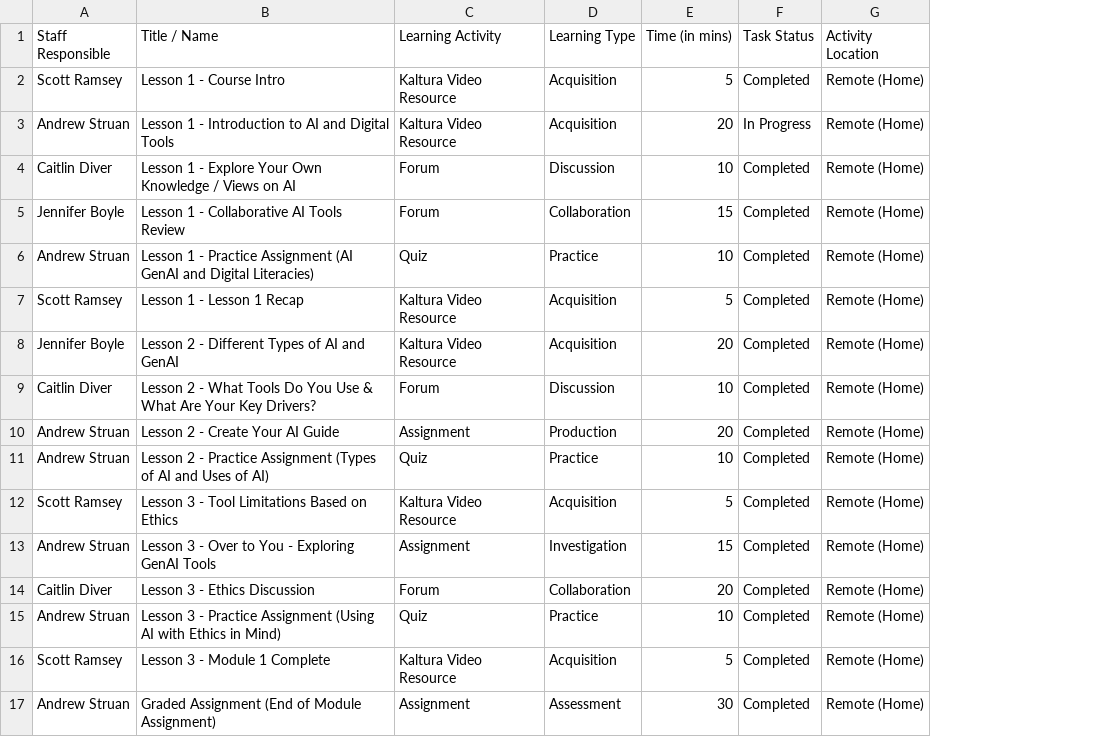
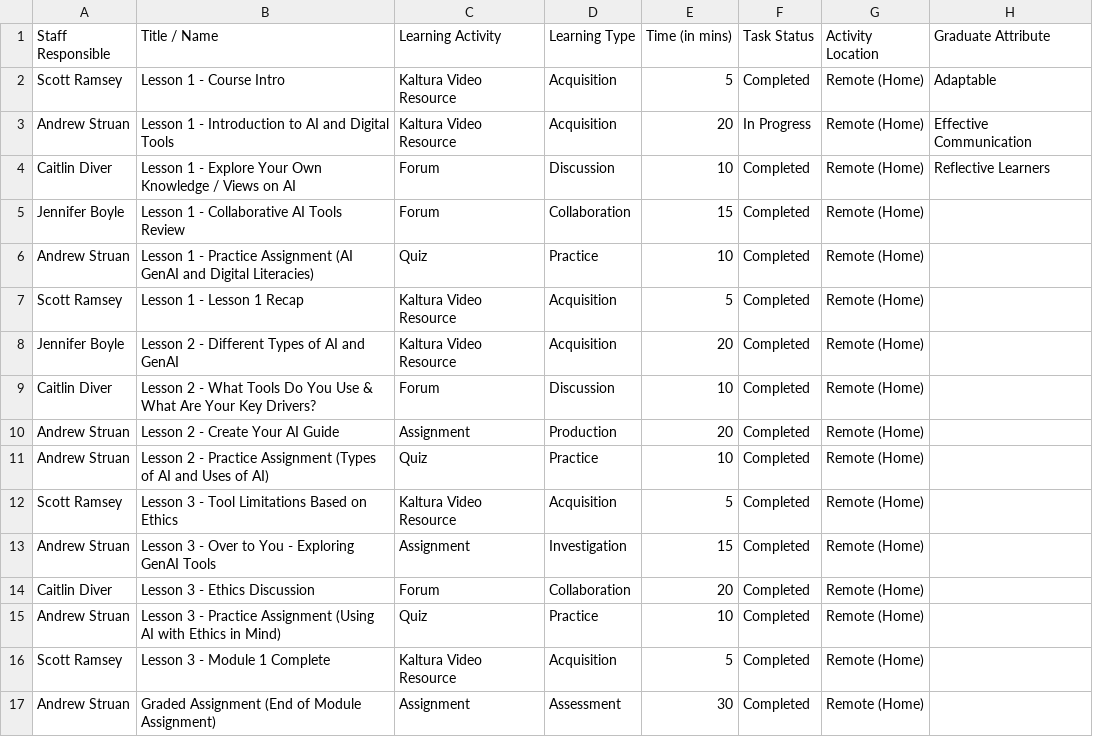
Before and after one commit to finjimcam/CourseMapper, a CSV file: backend/data/Week1.csv, drawn as a sheet; the diff names each change by its address in the sheet, - before the commit and + after, or states it on an @@ line.

```diff
--- a/backend/data/Week1.csv
+++ b/backend/data/Week1.csv
+column H (Graduate Attribute), rows 2-4: Adaptable | Effective Communication | Reflective Learners
```
Also changed, not shown: backend/data/Week2.csv, backend/data/Week3.csv, 2 other files.
